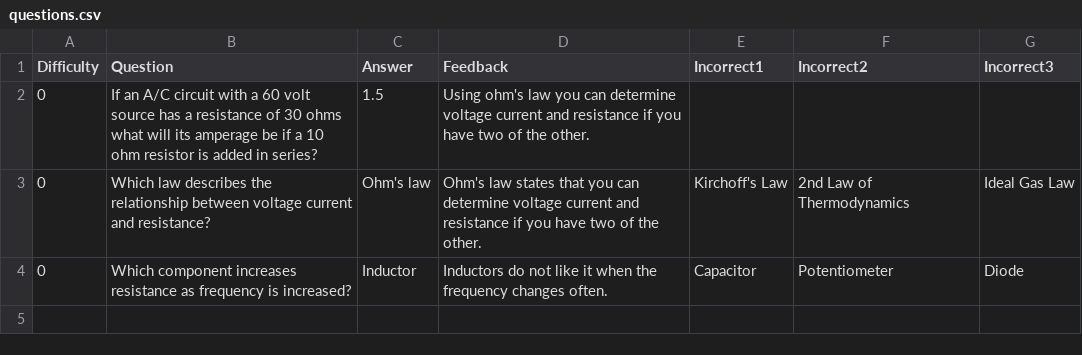
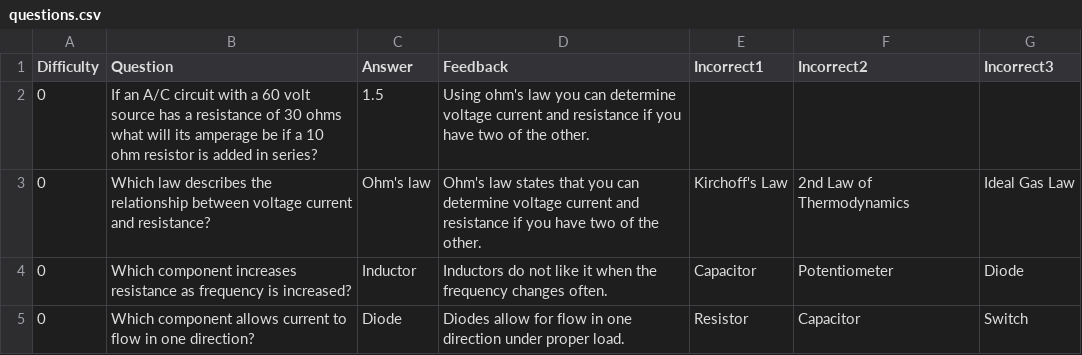
Before and after one commit to 312spinstra/spinstragame, a CSV file: SPINSTRA_Game/Data/Questions/electronics_principles/questions.csv, drawn as a sheet.

Commit message:
updated csv questions

```diff
--- a/SPINSTRA_Game/Data/Questions/electronics_principles/questions.csv
+++ b/SPINSTRA_Game/Data/Questions/electronics_principles/questions.csv
@@ -4 +4,2 @@ Difficulty,Question,Answer,Feedback,Incorrect1,Incorrect2,Incorrect3
 0,Which component increases resistance as frequency is increased?,Inductor,Inductors do not like it when the frequency changes often.,Capacitor,Potentiometer,Diode
+0,Which component allows current to flow in one direction?,Diode,Diodes allow for flow in one direction under proper load.,Resistor,Capacitor,Switch
```
Also changed, not shown: SPINSTRA_Game/Data/Questions/isr_fundamentals/questions.csv, SPINSTRA_Game/Data/Questions/linux/questions.csv, 5 other files.
